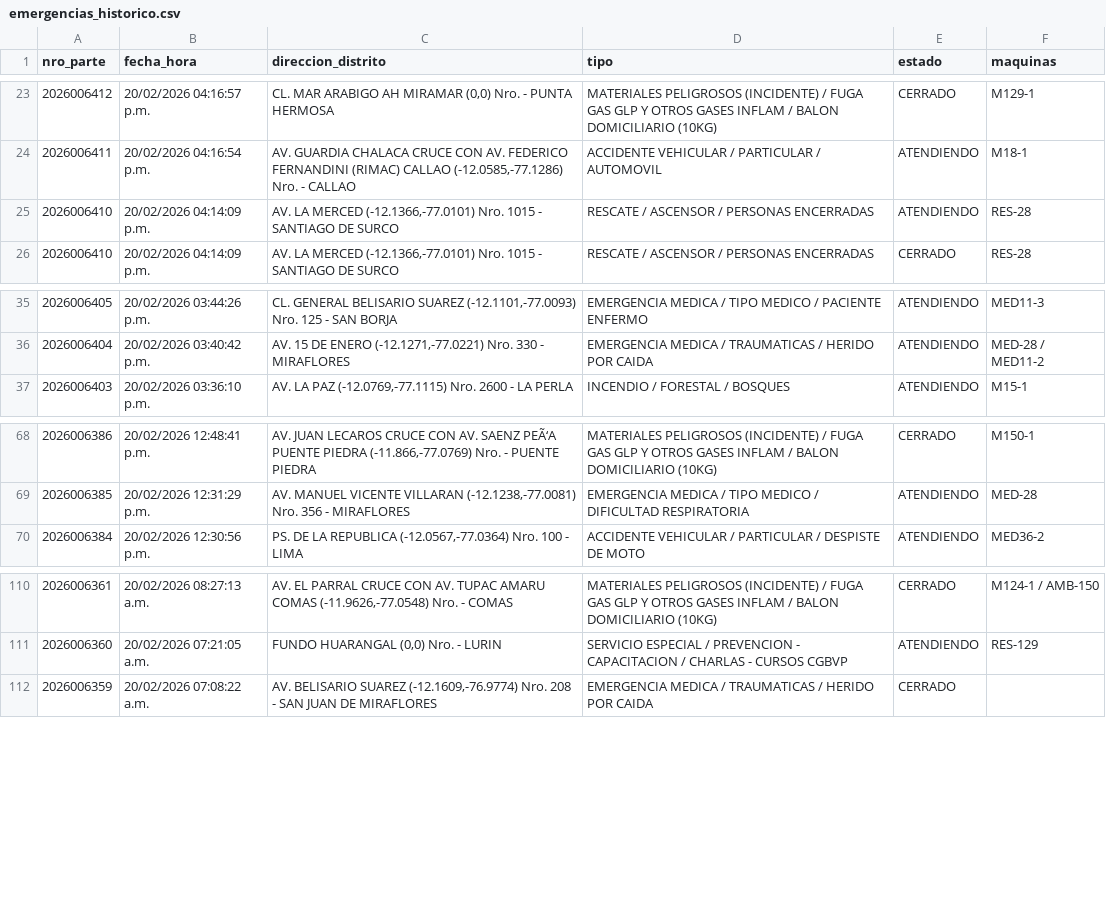
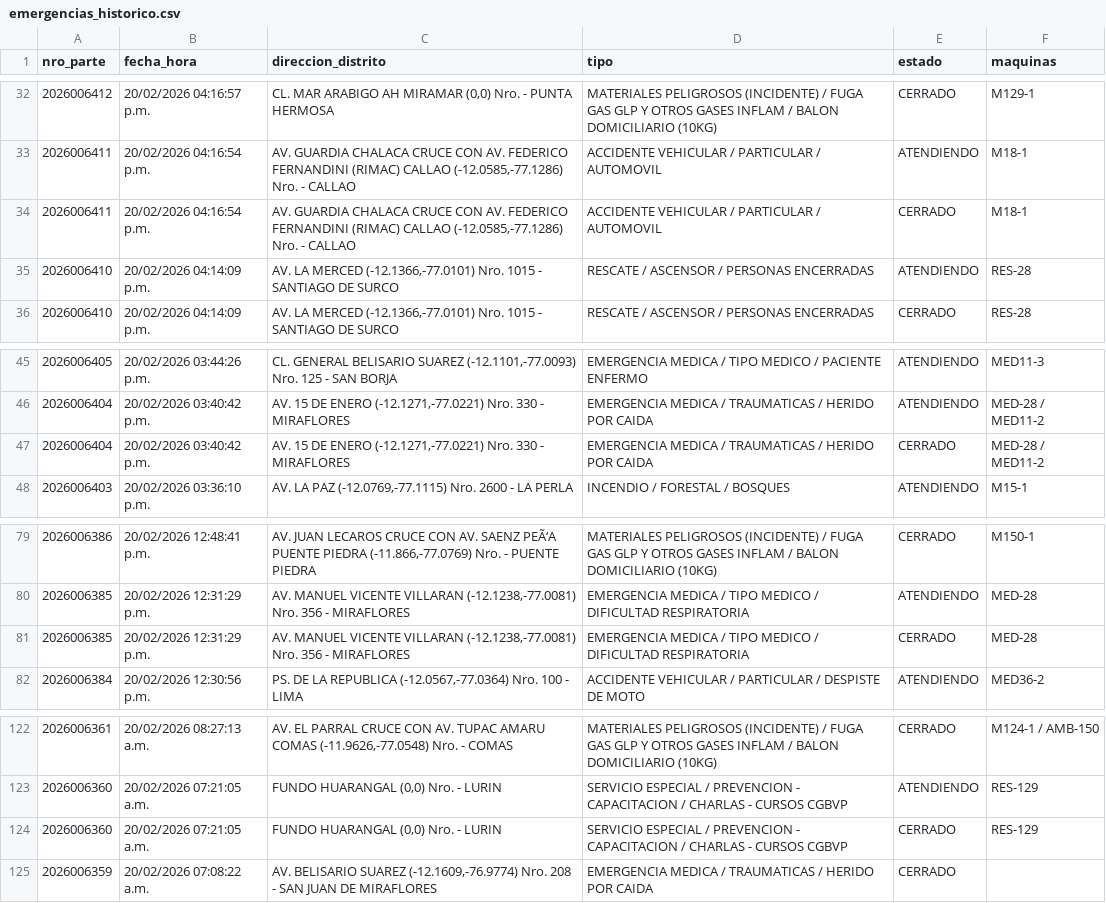
Before and after one commit to KenjiroMuriell/datamart_cgbvp, a CSV file: salida/emergencias_historico.csv, drawn as a sheet; only a part is shown, gaps mark what is left out; the diff covers the shown part only.

```diff
--- a/salida/emergencias_historico.csv
+++ b/salida/emergencias_historico.csv
@@ -24,2 +33,3 @@
 2026006411,20/02/2026 04:16:54 p.m.,"AV. GUARDIA CHALACA CRUCE CON AV. FEDERICO FERNANDINI (RIMAC) CALLAO    (-12.0585,-77.1286)  Nro.    - CALLAO",ACCIDENTE VEHICULAR / PARTICULAR / AUTOMOVIL,ATENDIENDO,M18-1
+2026006411,20/02/2026 04:16:54 p.m.,"AV. GUARDIA CHALACA CRUCE CON AV. FEDERICO FERNANDINI (RIMAC) CALLAO    (-12.0585,-77.1286)  Nro.    - CALLAO",ACCIDENTE VEHICULAR / PARTICULAR / AUTOMOVIL,CERRADO,M18-1
 2026006410,20/02/2026 04:14:09 p.m.,"AV. LA MERCED    (-12.1366,-77.0101)  Nro.  1015  - SANTIAGO DE SURCO",RESCATE / ASCENSOR / PERSONAS ENCERRADAS,ATENDIENDO,RES-28
@@ -36,2 +46,3 @@
 2026006404,20/02/2026 03:40:42 p.m.,"AV. 15 DE ENERO    (-12.1271,-77.0221)  Nro.  330  - MIRAFLORES",EMERGENCIA MEDICA / TRAUMATICAS / HERIDO POR CAIDA,ATENDIENDO,MED-28 / MED11-2
+2026006404,20/02/2026 03:40:42 p.m.,"AV. 15 DE ENERO    (-12.1271,-77.0221)  Nro.  330  - MIRAFLORES",EMERGENCIA MEDICA / TRAUMATICAS / HERIDO POR CAIDA,CERRADO,MED-28 / MED11-2
 2026006403,20/02/2026 03:36:10 p.m.,"AV. LA PAZ    (-12.0769,-77.1115)  Nro.  2600  - LA PERLA",INCENDIO / FORESTAL / BOSQUES,ATENDIENDO,M15-1
@@ -69,2 +80,3 @@
 2026006385,20/02/2026 12:31:29 p.m.,"AV. MANUEL VICENTE VILLARAN    (-12.1238,-77.0081)  Nro.  356  - MIRAFLORES",EMERGENCIA MEDICA / TIPO MEDICO / DIFICULTAD RESPIRATORIA,ATENDIENDO,MED-28
+2026006385,20/02/2026 12:31:29 p.m.,"AV. MANUEL VICENTE VILLARAN    (-12.1238,-77.0081)  Nro.  356  - MIRAFLORES",EMERGENCIA MEDICA / TIPO MEDICO / DIFICULTAD RESPIRATORIA,CERRADO,MED-28
 2026006384,20/02/2026 12:30:56 p.m.,"PS. DE LA REPUBLICA    (-12.0567,-77.0364)  Nro.  100  - LIMA",ACCIDENTE VEHICULAR / PARTICULAR / DESPISTE DE MOTO,ATENDIENDO,MED36-2
@@ -111,2 +123,3 @@
 2026006360,20/02/2026 07:21:05 a.m.,"FUNDO HUARANGAL     (0,0)  Nro.    - LURIN",SERVICIO ESPECIAL / PREVENCION - CAPACITACION / CHARLAS - CURSOS CGBVP,ATENDIENDO,RES-129
+2026006360,20/02/2026 07:21:05 a.m.,"FUNDO HUARANGAL     (0,0)  Nro.    - LURIN",SERVICIO ESPECIAL / PREVENCION - CAPACITACION / CHARLAS - CURSOS CGBVP,CERRADO,RES-129
 2026006359,20/02/2026 07:08:22 a.m.,"AV. BELISARIO SUAREZ    (-12.1609,-76.9774)  Nro.  208  - SAN JUAN DE MIRAFLORES",EMERGENCIA MEDICA / TRAUMATICAS / HERIDO POR CAIDA,CERRADO,
```
Also changed, not shown: 11 added rows elsewhere in this file.
